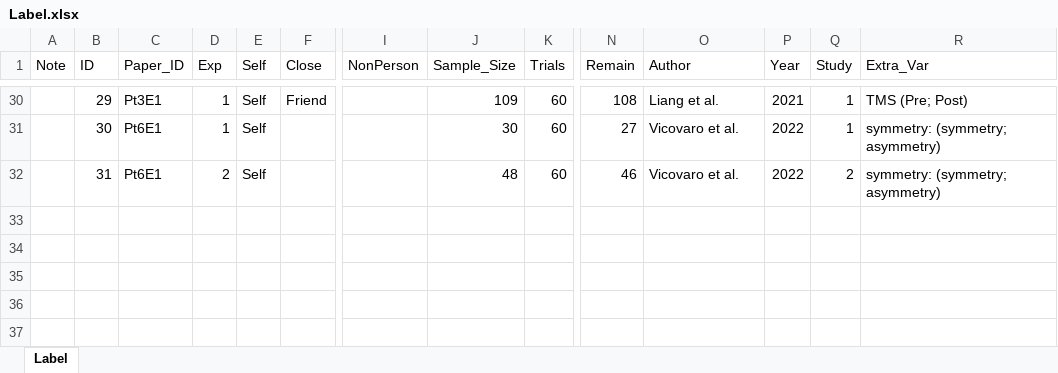
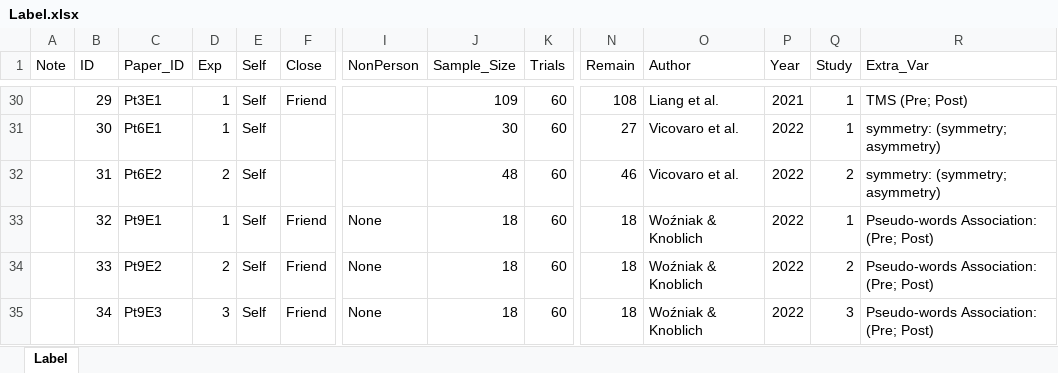
Before and after one commit to Chuan-Peng-Lab/ReliabilitySPE, an Excel workbook: 5_Analysis/Label.xlsx, sheet Label, drawn as a sheet; only a part is shown, gaps mark what is left out; values as stored, in another font and other column widths than the file's, no borders; rows hold the shown columns only; the diff names each change by its address in the sheet, - before the commit and + after, or states it on an @@ line.

```diff
--- a/5_Analysis/Label.xlsx (sheet Label)
+++ b/5_Analysis/Label.xlsx (sheet Label)
-C32 (Paper_ID): Pt6E1
+C32 (Paper_ID): Pt6E2
+row 33:  | 32 | Pt9E1 | 1 | Self | Friend | None | 18 | 60 | 18 | Woźniak & Knoblich | 2022 | 1 | Pseudo-words Association: (Pre; Post)
+row 34:  | 33 | Pt9E2 | 2 | Self | Friend | None | 18 | 60 | 18 | Woźniak & Knoblich | 2022 | 2 | Pseudo-words Association: (Pre; Post)
+row 35:  | 34 | Pt9E3 | 3 | Self | Friend | None | 18 | 60 | 18 | Woźniak & Knoblich | 2022 | 3 | Pseudo-words Association: (Pre; Post)
```
Also changed, not shown: 25 other files.
